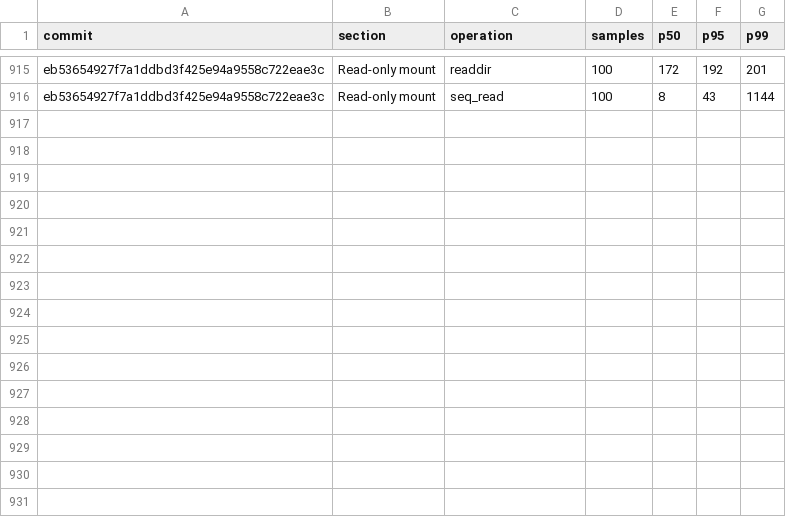
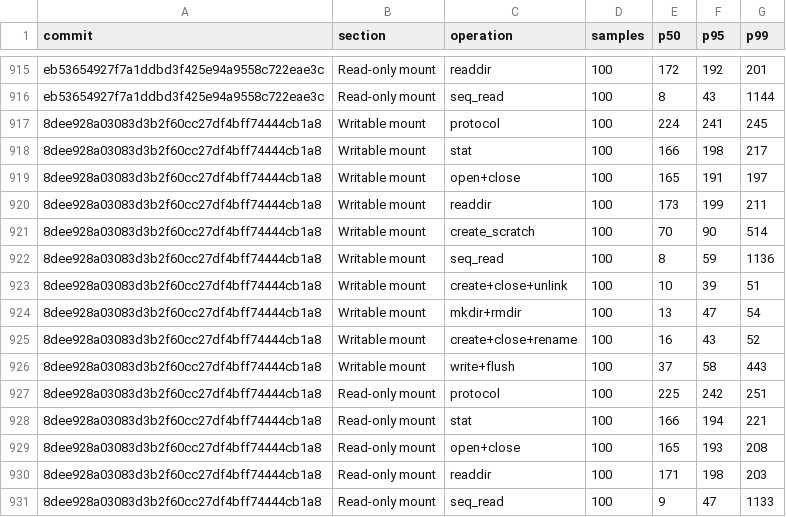
Before and after one commit to nanvix/nanvix, a CSV file: data/baremetal/nanvix_bench_vfs_bench_standalone_microvm_X64.csv, drawn as a sheet; only a part is shown, gaps mark what is left out; the diff names each change by its address in the sheet, - before the commit and + after, or states it on an @@ line.

```diff
--- a/data/baremetal/nanvix_bench_vfs_bench_standalone_microvm_X64.csv
+++ b/data/baremetal/nanvix_bench_vfs_bench_standalone_microvm_X64.csv
+row 917: 8dee928a03083d3b2f60cc27df4bff74444cb1a8 | Writable mount | protocol | 100 | 224 | 241 | 245
+row 918: 8dee928a03083d3b2f60cc27df4bff74444cb1a8 | Writable mount | stat | 100 | 166 | 198 | 217
+row 919: 8dee928a03083d3b2f60cc27df4bff74444cb1a8 | Writable mount | open+close | 100 | 165 | 191 | 197
+row 920: 8dee928a03083d3b2f60cc27df4bff74444cb1a8 | Writable mount | readdir | 100 | 173 | 199 | 211
+row 921: 8dee928a03083d3b2f60cc27df4bff74444cb1a8 | Writable mount | create_scratch | 100 | 70 | 90 | 514
+row 922: 8dee928a03083d3b2f60cc27df4bff74444cb1a8 | Writable mount | seq_read | 100 | 8 | 59 | 1136
+row 923: 8dee928a03083d3b2f60cc27df4bff74444cb1a8 | Writable mount | create+close+unlink | 100 | 10 | 39 | 51
+row 924: 8dee928a03083d3b2f60cc27df4bff74444cb1a8 | Writable mount | mkdir+rmdir | 100 | 13 | 47 | 54
+row 925: 8dee928a03083d3b2f60cc27df4bff74444cb1a8 | Writable mount | create+close+rename | 100 | 16 | 43 | 52
+row 926: 8dee928a03083d3b2f60cc27df4bff74444cb1a8 | Writable mount | write+flush | 100 | 37 | 58 | 443
+row 927: 8dee928a03083d3b2f60cc27df4bff74444cb1a8 | Read-only mount | protocol | 100 | 225 | 242 | 251
+row 928: 8dee928a03083d3b2f60cc27df4bff74444cb1a8 | Read-only mount | stat | 100 | 166 | 194 | 221
+row 929: 8dee928a03083d3b2f60cc27df4bff74444cb1a8 | Read-only mount | open+close | 100 | 165 | 193 | 208
+row 930: 8dee928a03083d3b2f60cc27df4bff74444cb1a8 | Read-only mount | readdir | 100 | 171 | 198 | 203
+row 931: 8dee928a03083d3b2f60cc27df4bff74444cb1a8 | Read-only mount | seq_read | 100 | 9 | 47 | 1133
```
Also changed, not shown: data/baremetal/nanvix_bench_boot_time_standalone_microvm_X64.csv, data/baremetal/nanvix_bench_snapshot_restore_standalone_microvm_X64.csv, 5 other files.
